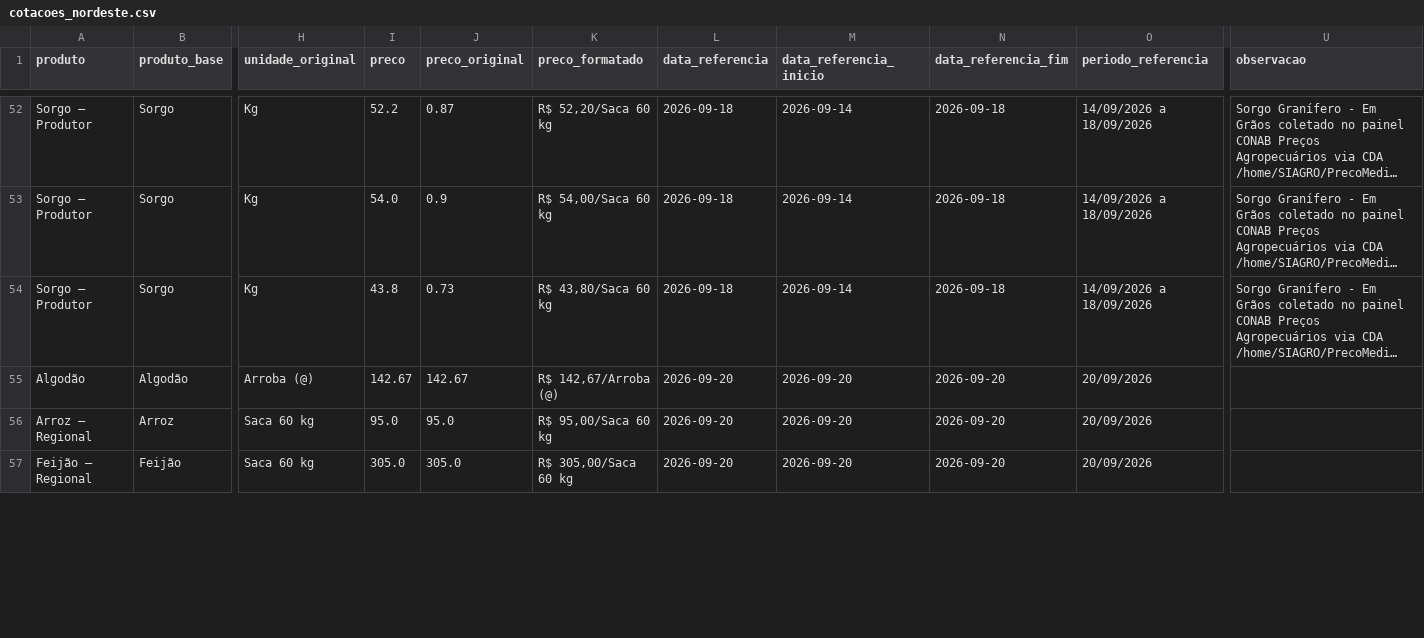
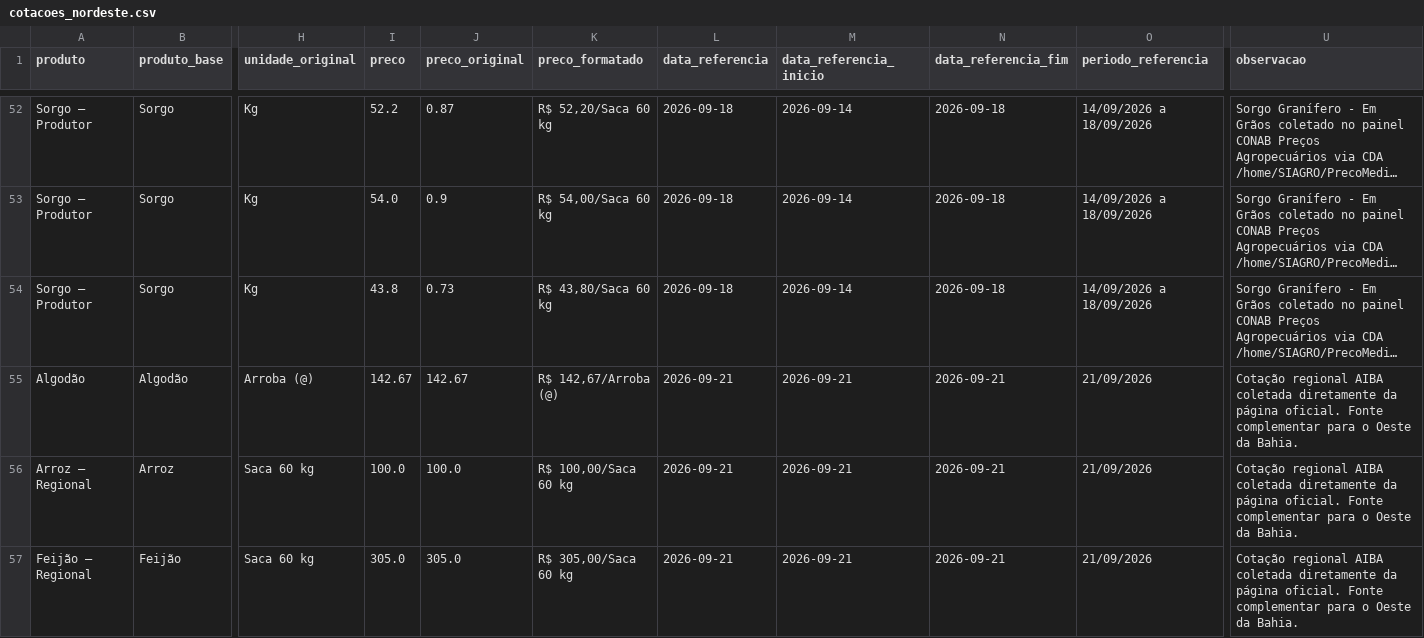
Before and after one commit to idocandido-dotcom/cotacoes, a CSV file: cotacoes/public/cotacoes_nordeste.csv, drawn as a sheet; only a part is shown, gaps mark what is left out; long unchanged cells end in …; the diff covers the shown part only; the diff names each change by its address in the sheet, - before the commit and + after, or states it on an @@ line.

```diff
--- a/cotacoes/public/cotacoes_nordeste.csv
+++ b/cotacoes/public/cotacoes_nordeste.csv
-L55:L57 (data_referencia): 2026-09-20
+L55:L57 (data_referencia): 2026-09-21
-M55:M57 (data_referencia_inicio): 2026-09-20
+M55:M57 (data_referencia_inicio): 2026-09-21
-N55:N57 (data_referencia_fim): 2026-09-20
+N55:N57 (data_referencia_fim): 2026-09-21
-O55:O57 (periodo_referencia): 20/09/2026
+O55:O57 (periodo_referencia): 21/09/2026
-U55:U57 (observacao): (empty)
+U55:U57 (observacao): Cotação regional AIBA coletada diretamente da página oficial. Fonte complementar para o Oeste da Bahia.
-I56 (preco): 95.0
+I56 (preco): 100.0
-J56 (preco_original): 95.0
+J56 (preco_original): 100.0
-K56 (preco_formatado): R$ 95,00/Saca 60 kg
+K56 (preco_formatado): R$ 100,00/Saca 60 kg
```
Also changed, not shown: 24 edited cells elsewhere in this file, 6 other files.
